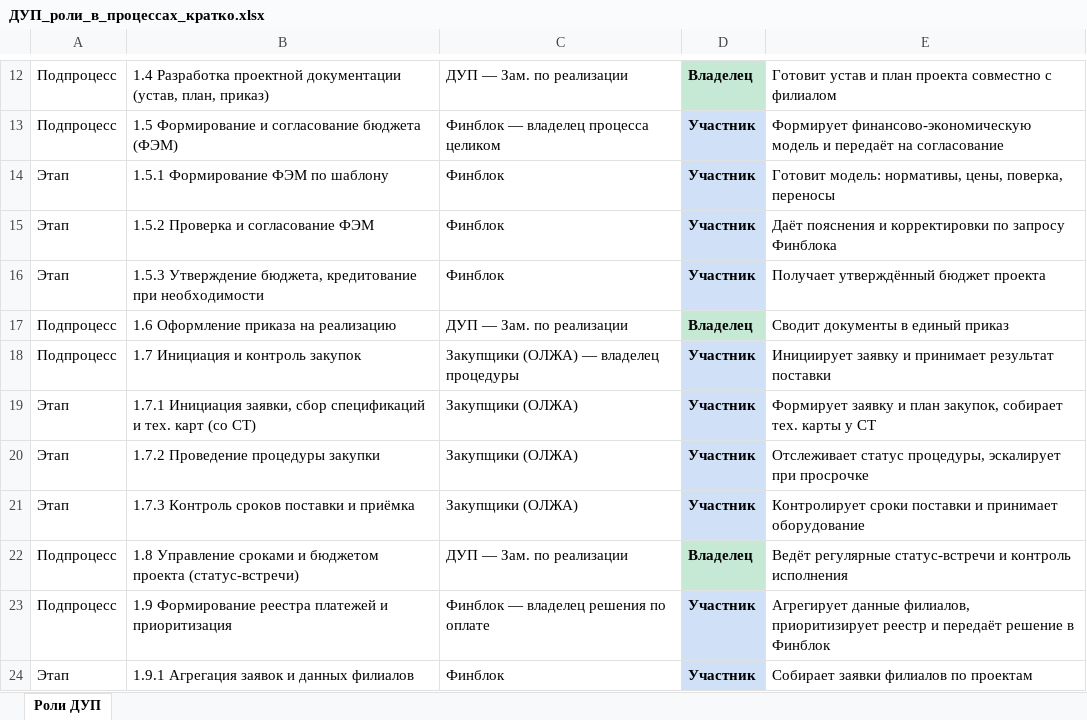
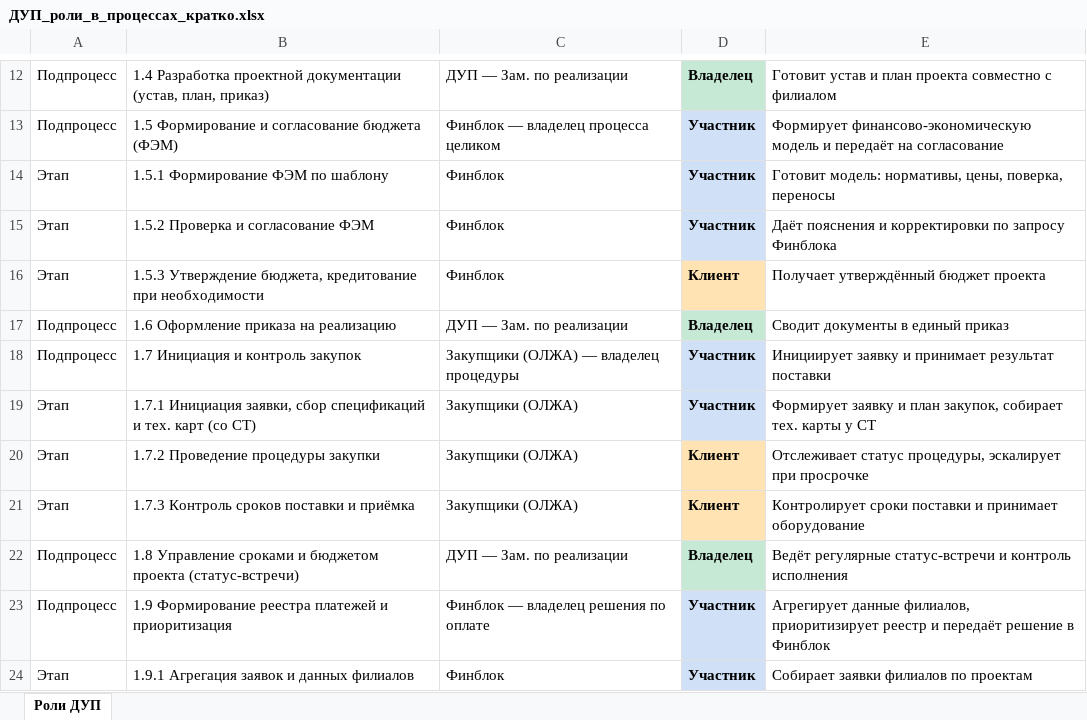
Before and after one commit to TemeshevProject/SG-DUP-Project, an Excel workbook: dup_project/01_Процессы/ДУП_роли_в_процессах_кратко.xlsx, sheet Роли ДУП, drawn as a sheet; only a part is shown, gaps mark what is left out; values as stored, in another font and other column widths than the file's, no borders; the diff covers the shown part only; the diff names each change by its address in the sheet, - before the commit and + after, or states it on an @@ line.

```diff
--- a/dup_project/01_Процессы/ДУП_роли_в_процессах_кратко.xlsx (sheet Роли ДУП)
+++ b/dup_project/01_Процессы/ДУП_роли_в_процессах_кратко.xlsx (sheet Роли ДУП)
-D16: Участник
+D16: Клиент
-D16 fill: #CFE0F7
+D16 fill: #FFE3B3
-D20:D21: Участник
+D20:D21: Клиент
-D20:D21 fill: #CFE0F7
+D20:D21 fill: #FFE3B3
```
Also changed, not shown: 2 added rows, 9 edited cells and cell formats elsewhere in this sheet, dup_project/01_Процессы/ДУП_карта_ролей_в_процессах.xlsx, 2 other files.
